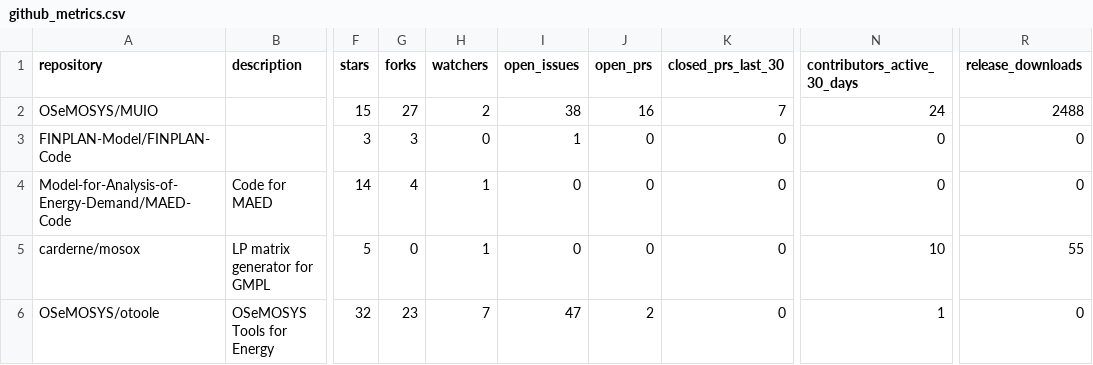
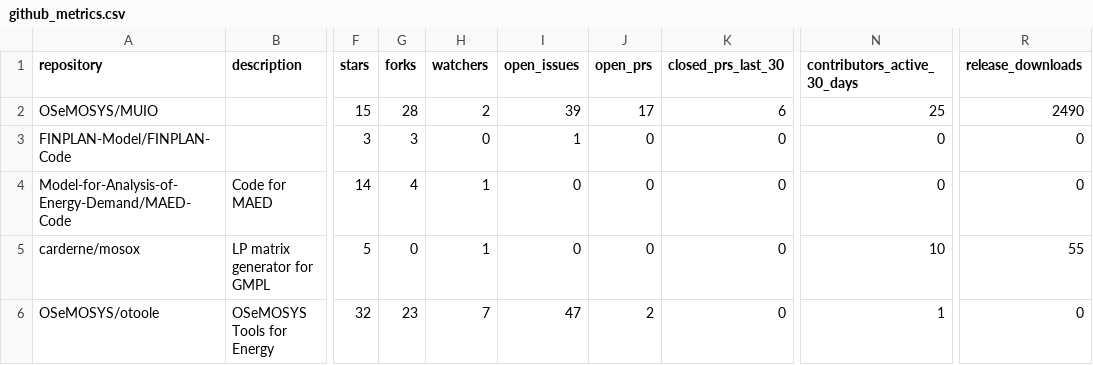
Before and after one commit to VedranKapor/github-metrics-dashboard, a CSV file: github_metrics.csv, drawn as a sheet; only a part is shown, gaps mark what is left out; the diff names each change by its address in the sheet, - before the commit and + after, or states it on an @@ line.

```diff
--- a/github_metrics.csv
+++ b/github_metrics.csv
-G2 (forks): 27
+G2 (forks): 28
-I2 (open_issues): 38
+I2 (open_issues): 39
-J2 (open_prs): 16
+J2 (open_prs): 17
-K2 (closed_prs_last_30): 7
+K2 (closed_prs_last_30): 6
-N2 (contributors_active_30_days): 24
+N2 (contributors_active_30_days): 25
-R2 (release_downloads): 2488
+R2 (release_downloads): 2490
```
